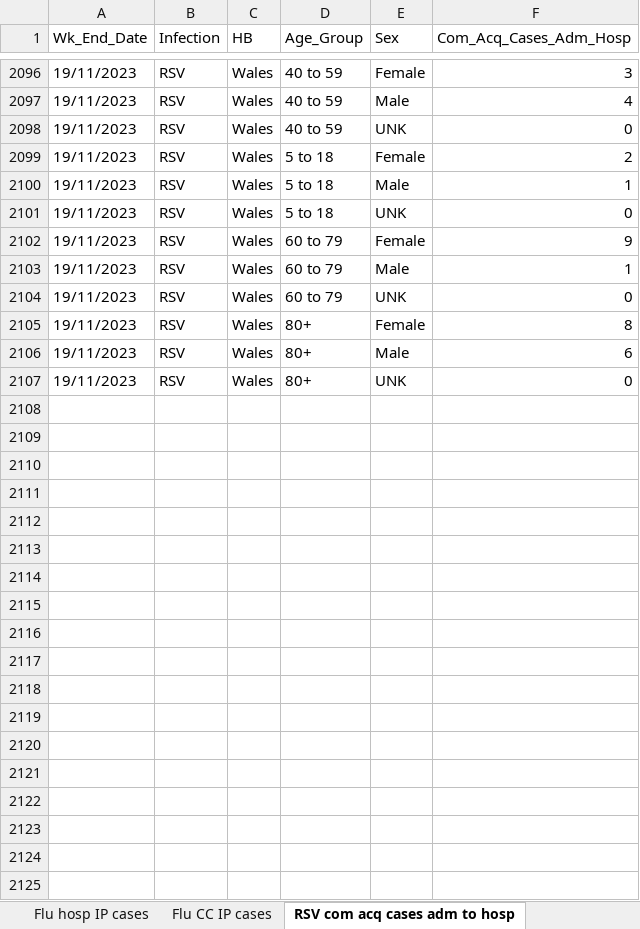
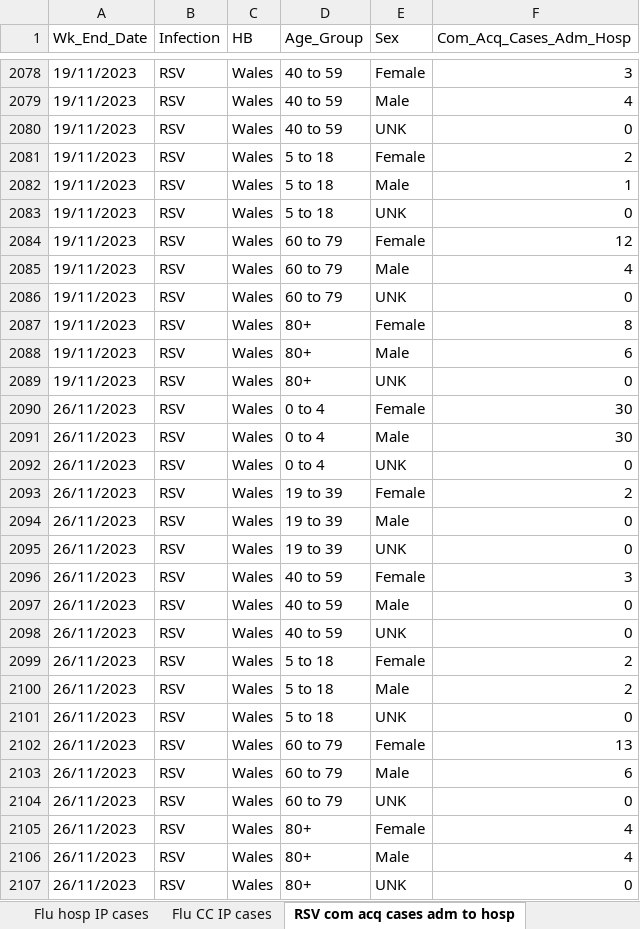
Before and after one commit to NIHR-BI/2023_24_Flu_data_upload, an Excel workbook: Weekly ARI hospital dashboard data - last 90 days.xlsx, sheet RSV com acq cases adm to hosp, drawn as a sheet; only a part is shown, gaps mark what is left out; values as stored, in another font and other column widths than the file's, no borders; addresses are those after the commit; the diff covers the shown part only; the diff names each change by its address in the sheet, - before the commit and + after, or states it on an @@ line.

```diff
--- a/Weekly ARI hospital dashboard data - last 90 days.xlsx (sheet RSV com acq cases adm to hosp)
+++ b/Weekly ARI hospital dashboard data - last 90 days.xlsx (sheet RSV com acq cases adm to hosp)
-F2084 (Com_Acq_Cases_Adm_Hosp): 9
+F2084 (Com_Acq_Cases_Adm_Hosp): 12
-F2085 (Com_Acq_Cases_Adm_Hosp): 1
+F2085 (Com_Acq_Cases_Adm_Hosp): 4
+row 2090: 26/11/2023 | RSV | Wales | 0 to 4 | Female | 30
+row 2091: 26/11/2023 | RSV | Wales | 0 to 4 | Male | 30
+row 2092: 26/11/2023 | RSV | Wales | 0 to 4 | UNK | 0
+row 2093: 26/11/2023 | RSV | Wales | 19 to 39 | Female | 2
+row 2094: 26/11/2023 | RSV | Wales | 19 to 39 | Male | 0
+row 2095: 26/11/2023 | RSV | Wales | 19 to 39 | UNK | 0
+row 2096: 26/11/2023 | RSV | Wales | 40 to 59 | Female | 3
+row 2097: 26/11/2023 | RSV | Wales | 40 to 59 | Male | 0
+row 2098: 26/11/2023 | RSV | Wales | 40 to 59 | UNK | 0
+row 2099: 26/11/2023 | RSV | Wales | 5 to 18 | Female | 2
+row 2100: 26/11/2023 | RSV | Wales | 5 to 18 | Male | 2
+row 2101: 26/11/2023 | RSV | Wales | 5 to 18 | UNK | 0
+row 2102: 26/11/2023 | RSV | Wales | 60 to 79 | Female | 13
+row 2103: 26/11/2023 | RSV | Wales | 60 to 79 | Male | 6
+row 2104: 26/11/2023 | RSV | Wales | 60 to 79 | UNK | 0
+row 2105: 26/11/2023 | RSV | Wales | 80+ | Female | 4
+row 2106: 26/11/2023 | RSV | Wales | 80+ | Male | 4
+row 2107: 26/11/2023 | RSV | Wales | 80+ | UNK | 0
```
Also changed, not shown: 8 added rows, 26 removed rows and 358 edited cells elsewhere in this sheet, sheet RSV hosp IP cases, sheet Flu hosp IP cases, sheet RSV hosp cases by acq, sheet Flu hosp cases by acq, sheet Flu com acq cases adm to hosp, sheet Flu CC IP cases, 5 more sheets, 1 other file.
